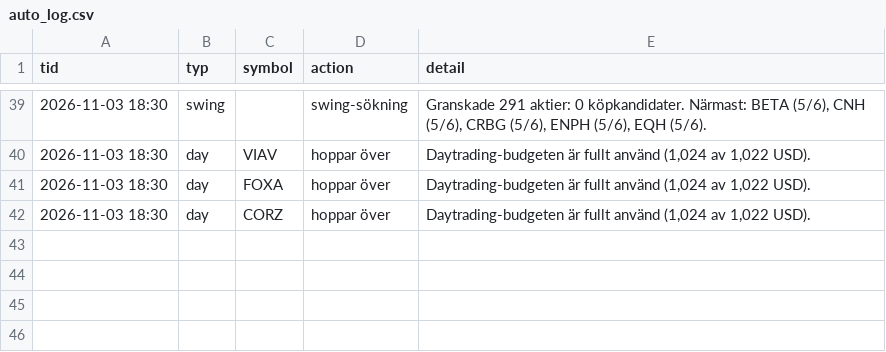
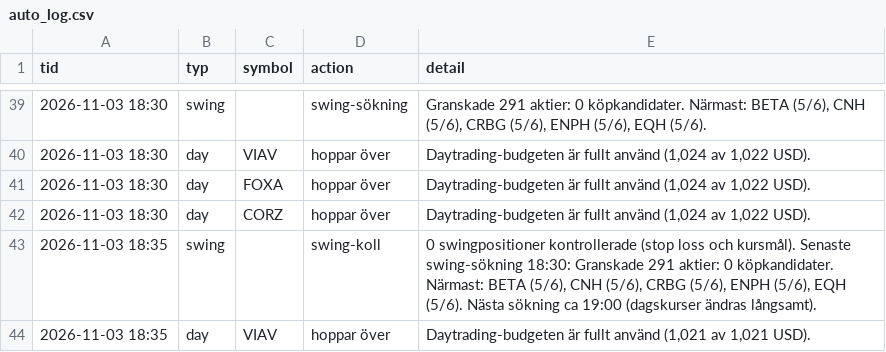
Before and after one commit to danielsorting/us_trading_platform_v2, a CSV file: paper/auto_log.csv, drawn as a sheet; only a part is shown, gaps mark what is left out.

```diff
--- a/paper/auto_log.csv
+++ b/paper/auto_log.csv
@@ -42 +42,3 @@ tid,typ,symbol,action,detail
 2026-11-03 18:30,day,CORZ,hoppar över,"Daytrading-budgeten är fullt använd (1,024 av 1,022 USD)."
+2026-11-03 18:35,swing,,swing-koll,"0 swingpositioner kontrollerade (stop loss och kursmål). Senaste swing-sökning 18:30: Granskade 291 aktier: 0 köpkandidater. Närmast: BETA (5/6), CNH (5/6), CRBG (5/6), ENPH (5/6), EQH (5/6). Nästa sökning ca 19:00 (dagskurser ändras långsamt)."
+2026-11-03 18:35,day,VIAV,hoppar över,"Daytrading-budgeten är fullt använd (1,021 av 1,021 USD)."
```
Also changed, not shown: 1 other file.
